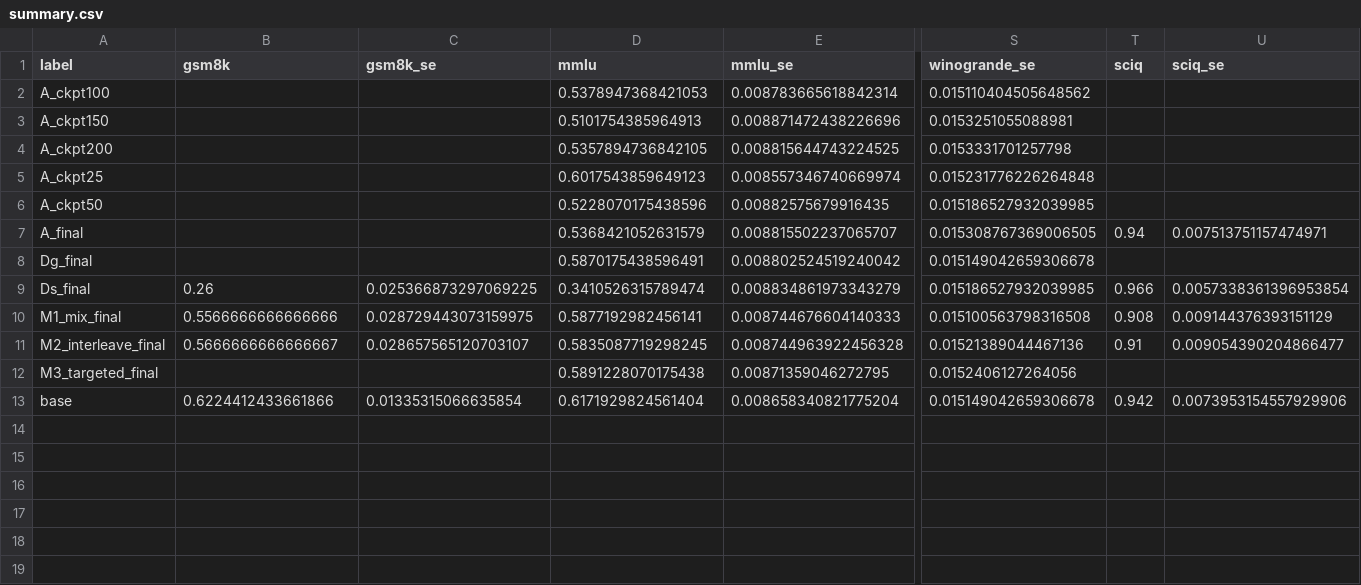
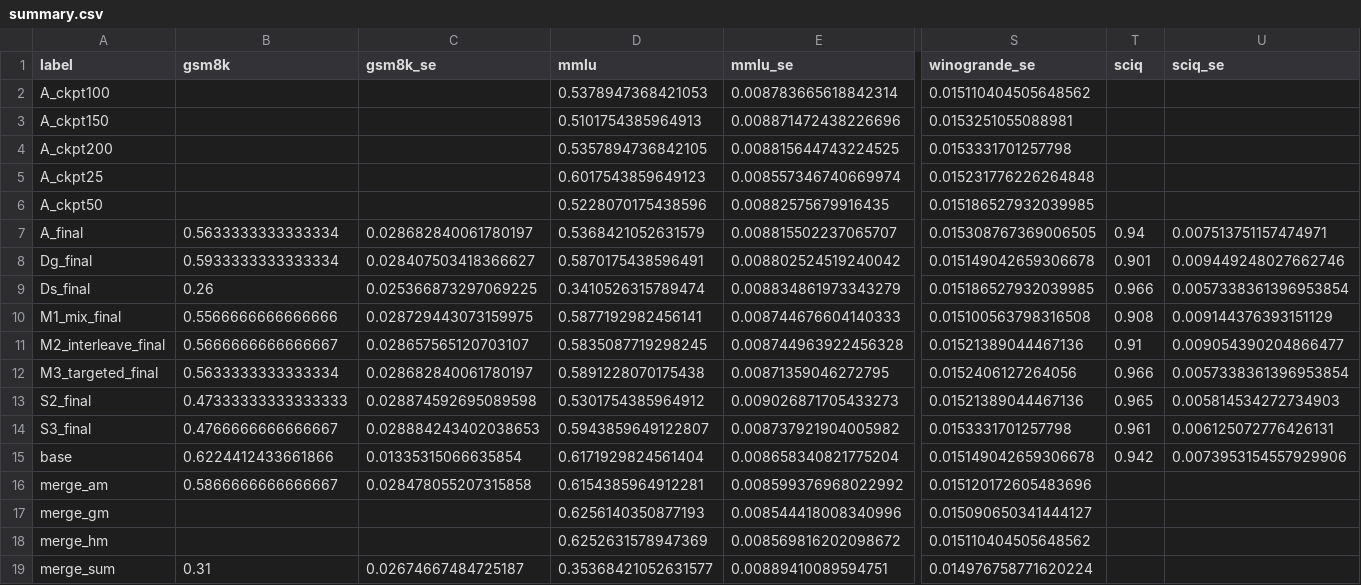
Before and after one commit to kavyaJain071/csaiResearchathonCatastrophicForgetting, a CSV file: results/summary.csv, drawn as a sheet; only a part is shown, gaps mark what is left out; rows hold the shown columns only; the diff names each change by its address in the sheet, - before the commit and + after, or states it on an @@ line.

Commit message:
pipeline finished

```diff
--- a/results/summary.csv
+++ b/results/summary.csv
-B7 (gsm8k): (empty)
+B7 (gsm8k): 0.5633333333333334
-C7 (gsm8k_se): (empty)
+C7 (gsm8k_se): 0.028682840061780197
-B8 (gsm8k): (empty)
+B8 (gsm8k): 0.5933333333333334
-C8 (gsm8k_se): (empty)
+C8 (gsm8k_se): 0.028407503418366627
-T8 (sciq): (empty)
+T8 (sciq): 0.901
-U8 (sciq_se): (empty)
+U8 (sciq_se): 0.009449248027662746
-B12 (gsm8k): (empty)
+B12 (gsm8k): 0.5633333333333334
-C12 (gsm8k_se): (empty)
+C12 (gsm8k_se): 0.028682840061780197
-T12 (sciq): (empty)
+T12 (sciq): 0.966
-U12 (sciq_se): (empty)
+U12 (sciq_se): 0.0057338361396953854
+row 13: S2_final | 0.47333333333333333 | 0.028874592695089598 | 0.5301754385964912 | 0.009026871705433273 | 0.01521389044467136 | 0.965 | 0.005814534272734903
+row 14: S3_final | 0.4766666666666667 | 0.028884243402038653 | 0.5943859649122807 | 0.008737921904005982 | 0.0153331701257798 | 0.961 | 0.006125072776426131
+row 16: merge_am | 0.5866666666666667 | 0.028478055207315858 | 0.6154385964912281 | 0.008599376968022992 | 0.015120172605483696
+row 17: merge_gm |  |  | 0.6256140350877193 | 0.008544418008340996 | 0.015090650341444127
+row 18: merge_hm |  |  | 0.6252631578947369 | 0.008569816202098672 | 0.015110404505648562
+row 19: merge_sum | 0.31 | 0.02674667484725187 | 0.35368421052631577 | 0.00889410089594751 | 0.014976758771620224
```
